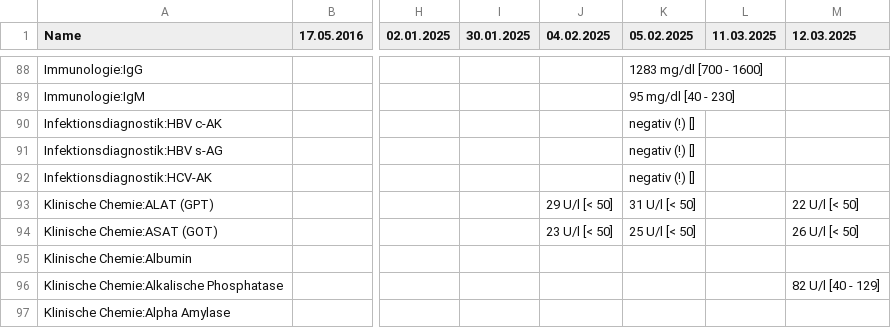
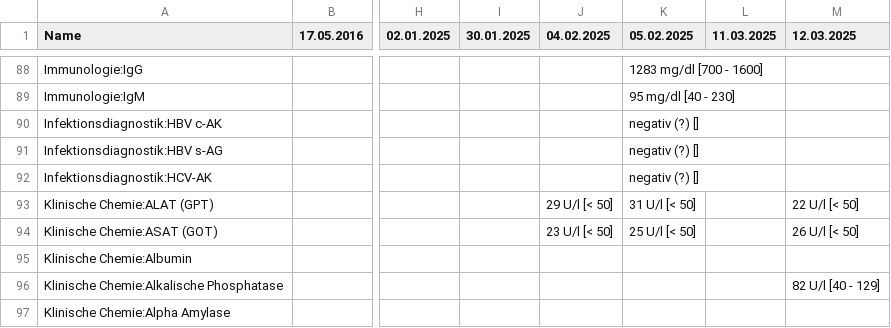
Before and after one commit to ympoglag/biomarkers, a TSV file: biomarkers.tsv, drawn as a sheet; only a part is shown, gaps mark what is left out; the diff names each change by its address in the sheet, - before the commit and + after, or states it on an @@ line.

```diff
--- a/biomarkers.tsv
+++ b/biomarkers.tsv
-K90:K92 (05.02.2025): negativ (!) []
+K90:K92 (05.02.2025): negativ (?) []
```
Also changed, not shown: 3 other files.
